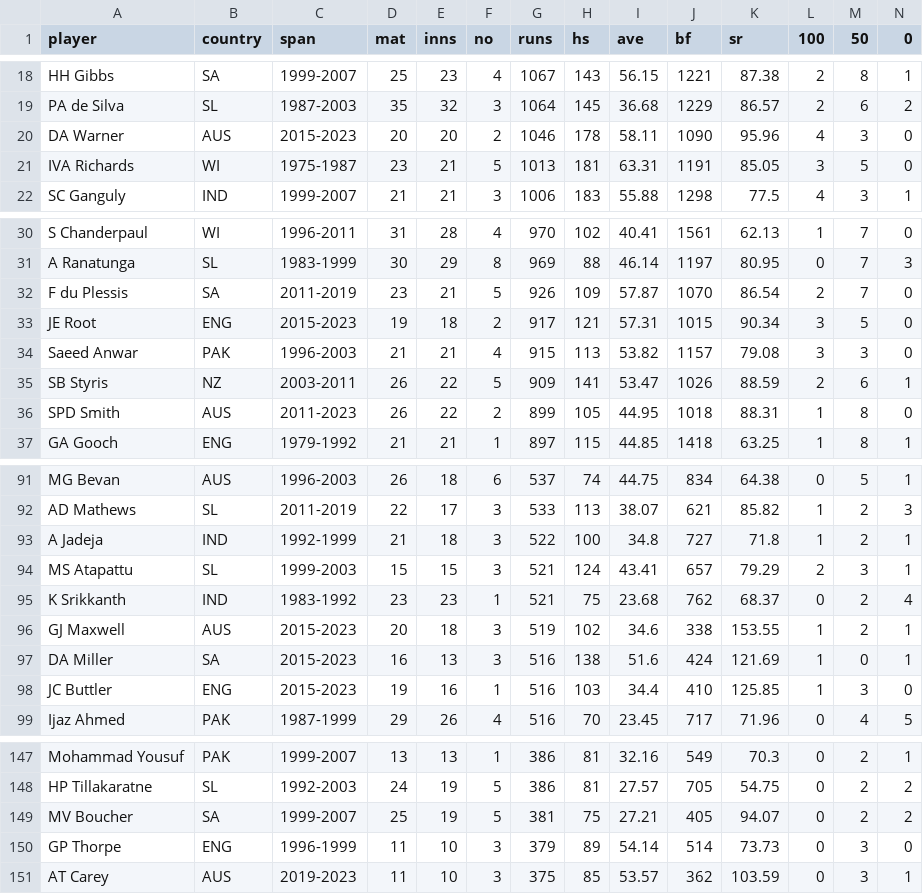
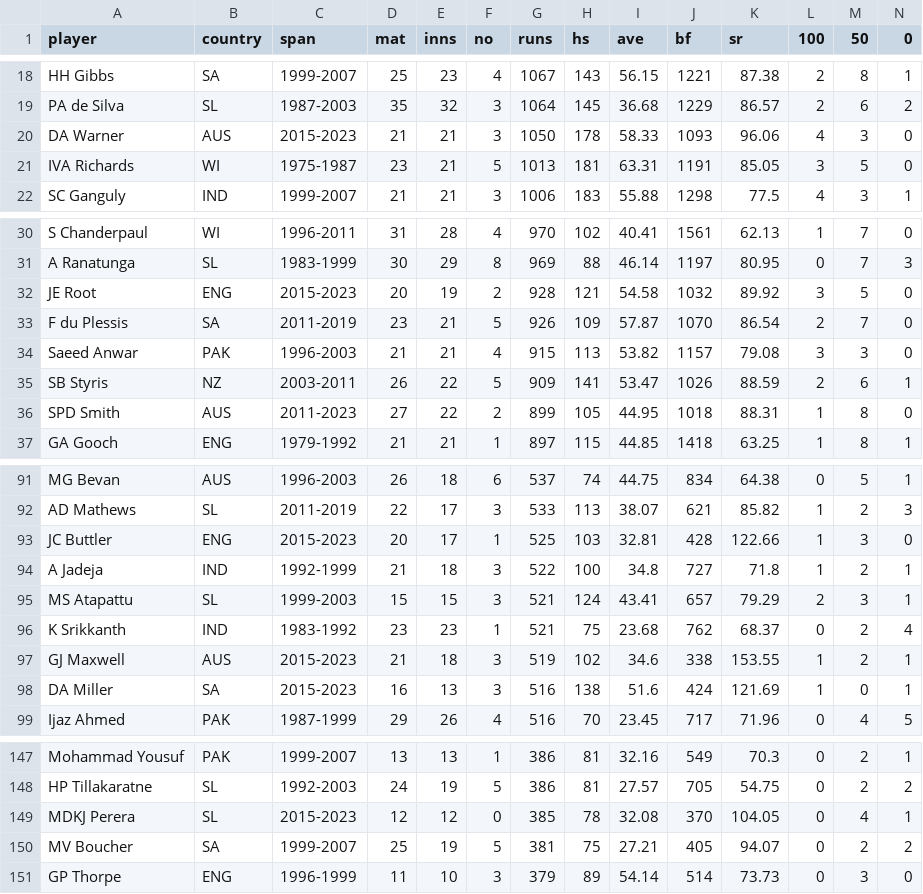
Before and after one commit to jeniljani-4444/End-To-End-World-Cup-Analysis-Web-App, a CSV file: dataset/batting_records.csv, drawn as a sheet; only a part is shown, gaps mark what is left out; removed rows and columns are numbered as before the commit, all else as after; rows hold the shown columns only; the diff covers the shown part only; the diff names each change by its address in the sheet, - before the commit and + after, or states it on an @@ line.

```diff
--- a/dataset/batting_records.csv
+++ b/dataset/batting_records.csv
-D20 (mat): 20
+D20 (mat): 21
-E20 (inns): 20
+E20 (inns): 21
-F20 (no): 2
+F20 (no): 3
-G20 (runs): 1046
+G20 (runs): 1050
-I20 (ave): 58.11
+I20 (ave): 58.33
-J20 (bf): 1090
+J20 (bf): 1093
-K20 (sr): 95.96
+K20 (sr): 96.06
+row 32: JE Root | ENG | 2015-2023 | 20 | 19 | 2 | 928 | 121 | 54.58 | 1032 | 89.92 | 3 | 5 | 0
-row 33: JE Root | ENG | 2015-2023 | 19 | 18 | 2 | 917 | 121 | 57.31 | 1015 | 90.34 | 3 | 5 | 0
-D36 (mat): 26
+D36 (mat): 27
+row 93: JC Buttler | ENG | 2015-2023 | 20 | 17 | 1 | 525 | 103 | 32.81 | 428 | 122.66 | 1 | 3 | 0
-D97 (mat): 20
+D97 (mat): 21
-row 98: JC Buttler | ENG | 2015-2023 | 19 | 16 | 1 | 516 | 103 | 34.4 | 410 | 125.85 | 1 | 3 | 0
+row 149: MDKJ Perera | SL | 2015-2023 | 12 | 12 | 0 | 385 | 78 | 32.08 | 370 | 104.05 | 0 | 4 | 1
-row 151: AT Carey | AUS | 2019-2023 | 11 | 10 | 3 | 375 | 85 | 53.57 | 362 | 103.59 | 0 | 3 | 1
```
Also changed, not shown: 6 edited cells elsewhere in this file, dataset/bowling_records.csv, 2 other files.
